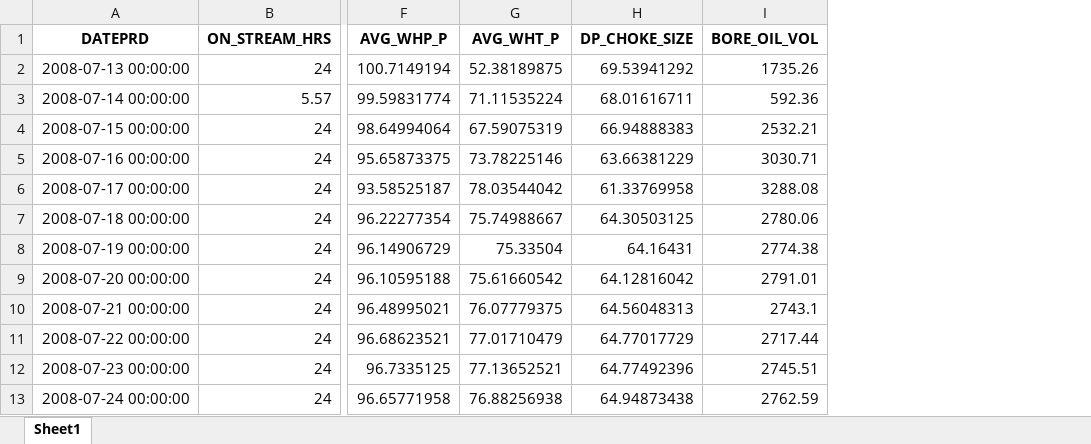
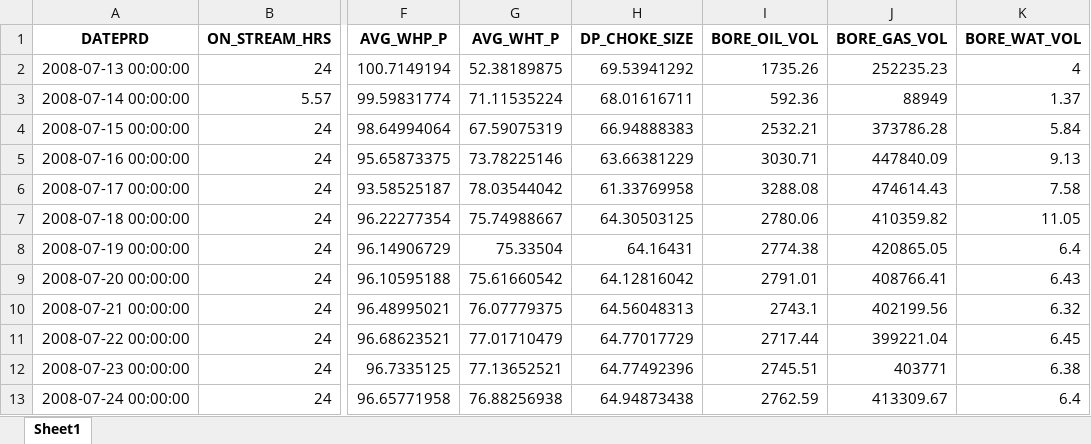
Before and after one commit to anshuman1823/Predicting-Oil-Flow-Rate-Using-Well-Parameters, an Excel workbook: production_data/working_df.xlsx, sheet Sheet1, drawn as a sheet; only a part is shown, gaps mark what is left out; values as stored, in another font and other column widths than the file's, no borders; the diff names each change by its address in the sheet, - before the commit and + after, or states it on an @@ line.

```diff
--- a/production_data/working_df.xlsx (sheet Sheet1)
+++ b/production_data/working_df.xlsx (sheet Sheet1)
+column J (BORE_GAS_VOL), rows 2-13: 252235.23 | 88949 | 373786.28 | 447840.09 | 474614.43 | 410359.82 | 420865.05 | 408766.41 | 402199.56 | 399221.04 | 403771 | 413309.67
+column K (BORE_WAT_VOL), rows 2-13: 4 | 1.37 | 5.84 | 9.13 | 7.58 | 11.05 | 6.4 | 6.43 | 6.32 | 6.45 | 6.38 | 6.4
```
Also changed, not shown: 4 other files.
